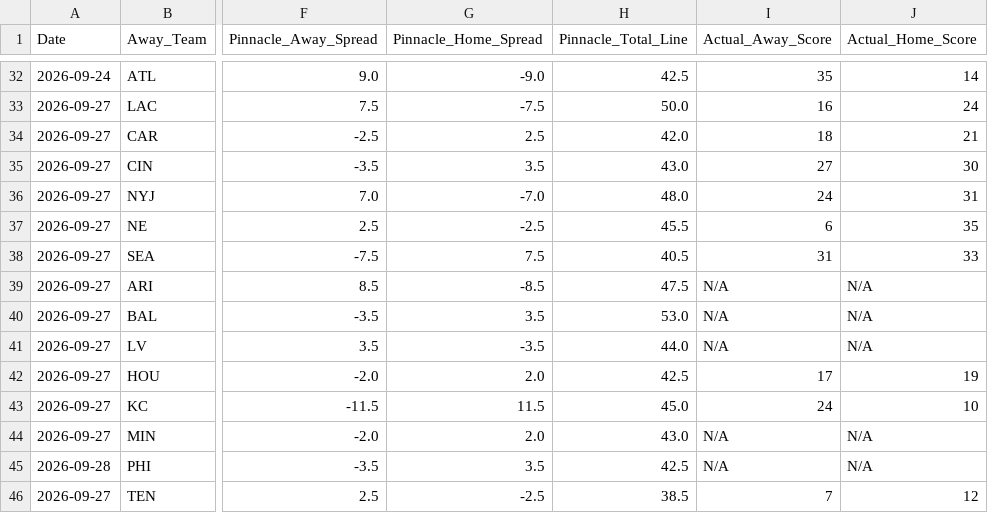
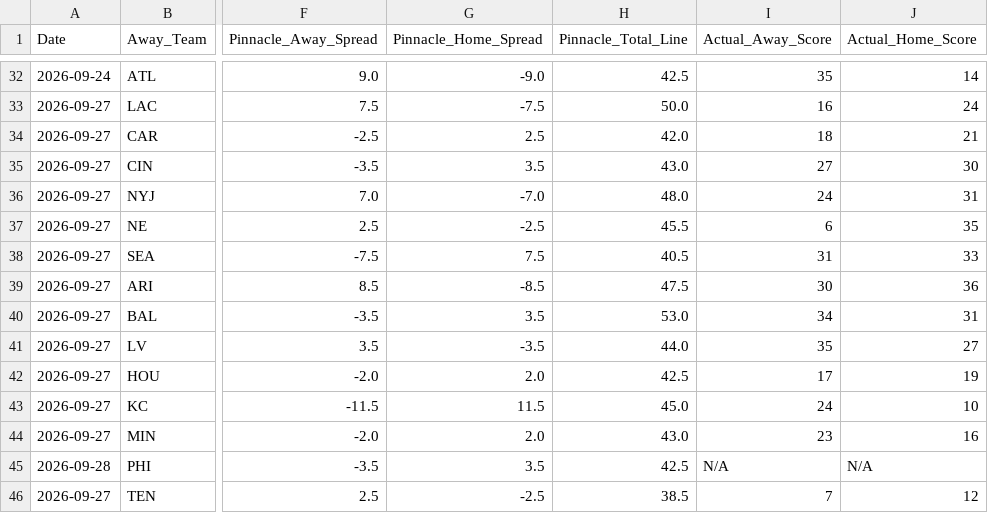
Before and after one commit to matthewmehl14-glitch/NFLMODEL, a CSV file: data/historical_log.csv, drawn as a sheet; only a part is shown, gaps mark what is left out; the diff names each change by its address in the sheet, - before the commit and + after, or states it on an @@ line.

```diff
--- a/data/historical_log.csv
+++ b/data/historical_log.csv
-I39 (Actual_Away_Score): N/A
+I39 (Actual_Away_Score): 30
-J39 (Actual_Home_Score): N/A
+J39 (Actual_Home_Score): 36
-I40 (Actual_Away_Score): N/A
+I40 (Actual_Away_Score): 34
-J40 (Actual_Home_Score): N/A
+J40 (Actual_Home_Score): 31
-I41 (Actual_Away_Score): N/A
+I41 (Actual_Away_Score): 35
-J41 (Actual_Home_Score): N/A
+J41 (Actual_Home_Score): 27
-I44 (Actual_Away_Score): N/A
+I44 (Actual_Away_Score): 23
-J44 (Actual_Home_Score): N/A
+J44 (Actual_Home_Score): 16
```
Also changed, not shown: history.csv.
